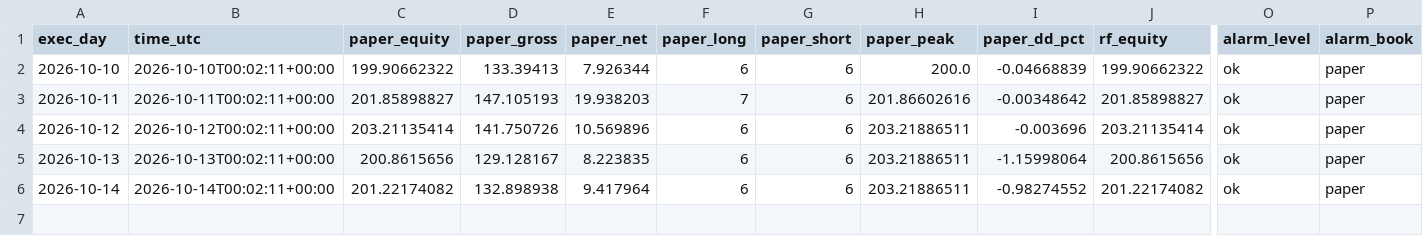
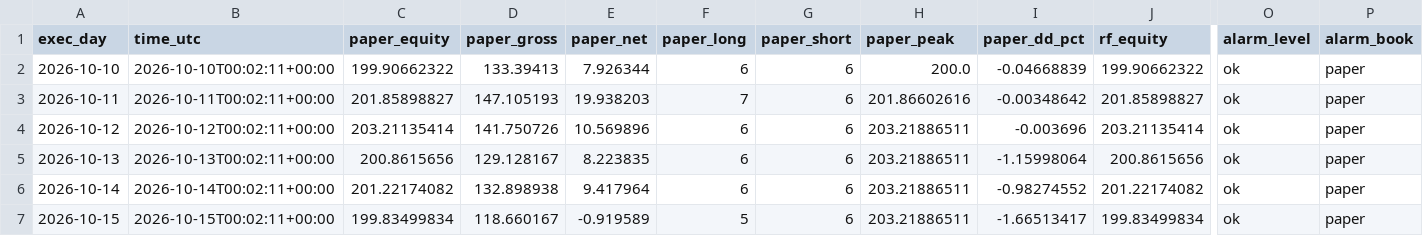
Before and after one commit to daijobudesu69/Crypto-RS-Neutral-Trend, a CSV file: state/equity.csv, drawn as a sheet; only a part is shown, gaps mark what is left out; rows hold the shown columns only; the diff names each change by its address in the sheet, - before the commit and + after, or states it on an @@ line.

```diff
--- a/state/equity.csv
+++ b/state/equity.csv
+row 7: 2026-10-15 | 2026-10-15T00:02:11+00:00 | 199.83499834 | 118.660167 | -0.919589 | 5 | 6 | 203.21886511 | -1.66513417 | 199.83499834 | ok | paper
```
Also changed, not shown: state/orders.csv, state/positions.csv, 5 other files.
